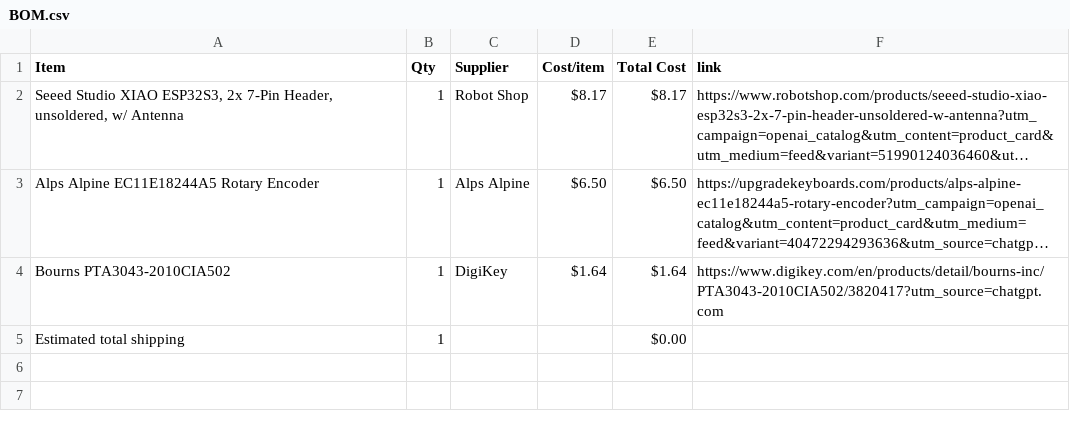
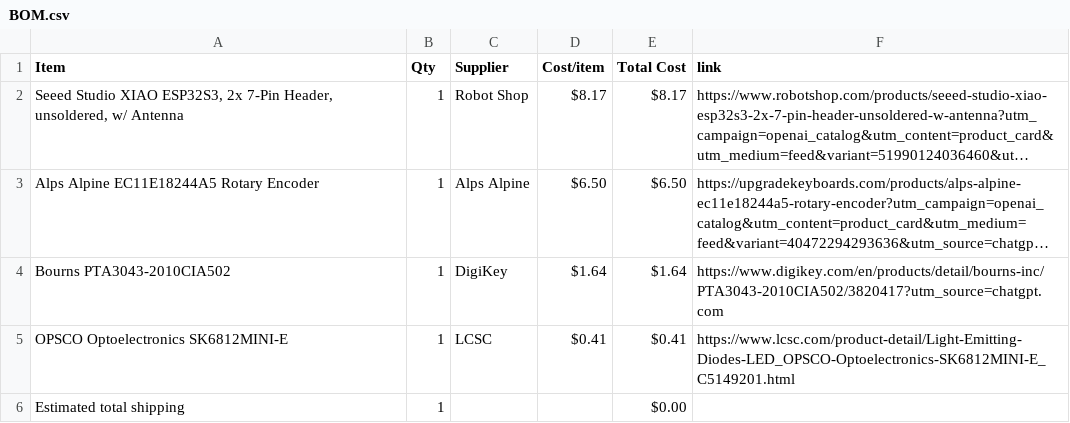
Before and after one commit to MPichhika2/MIDI-Keypad, a CSV file: BOM.csv, drawn as a sheet; long unchanged cells end in …; the diff names each change by its address in the sheet, - before the commit and + after, or states it on an @@ line.

Commit message:
Sync Midi Keyboard from Half Life

```diff
--- a/BOM.csv
+++ b/BOM.csv
+row 5: OPSCO Optoelectronics SK6812MINI-E | 1 | LCSC | $0.41 | $0.41 | https://www.lcsc.com/product-detail/Light-Emitting-Diodes-LED_OPSCO-Optoelectronics-SK6812MINI-E_C5149201.html
```
